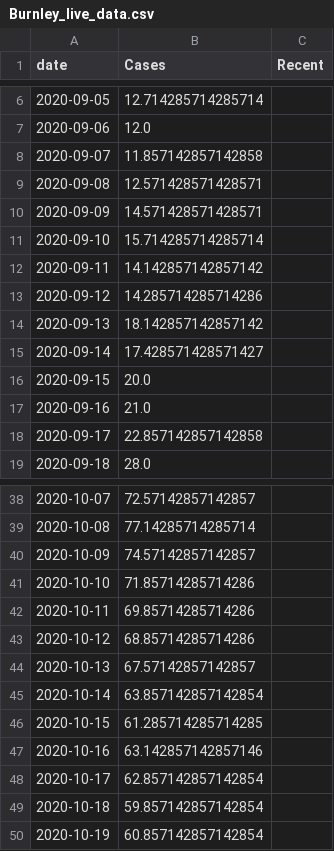
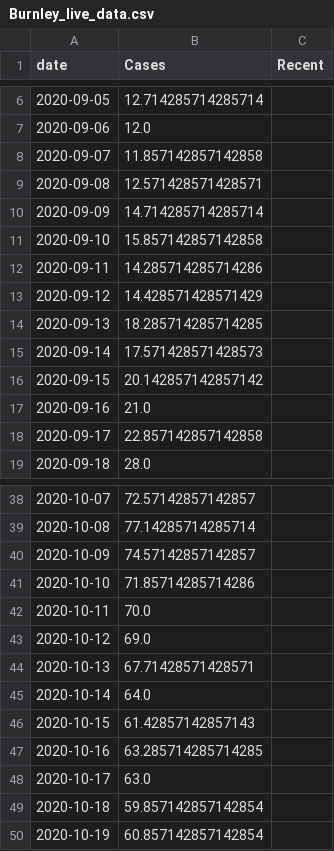
Before and after one commit to simoncook/Spectator, a CSV file: Burnley_live_data.csv, drawn as a sheet; only a part is shown, gaps mark what is left out; the diff covers the shown part only.

Commit message:
Python upload 09/11/2020 13:29:19

```diff
--- a/Burnley_live_data.csv
+++ b/Burnley_live_data.csv
@@ -9,9 +9,9 @@ date,Cases,Recent
 2020-09-08,12.571428571428571,
-2020-09-09,14.571428571428571,
-2020-09-10,15.714285714285714,
-2020-09-11,14.142857142857142,
-2020-09-12,14.285714285714286,
-2020-09-13,18.142857142857142,
-2020-09-14,17.428571428571427,
-2020-09-15,20.0,
+2020-09-09,14.714285714285714,
+2020-09-10,15.857142857142858,
+2020-09-11,14.285714285714286,
+2020-09-12,14.428571428571429,
+2020-09-13,18.285714285714285,
+2020-09-14,17.571428571428573,
+2020-09-15,20.142857142857142,
 2020-09-16,21.0,
@@ -41,9 +41,9 @@ date,Cases,Recent
 2020-10-10,71.85714285714286,
-2020-10-11,69.85714285714286,
-2020-10-12,68.85714285714286,
-2020-10-13,67.57142857142857,
-2020-10-14,63.857142857142854,
-2020-10-15,61.285714285714285,
-2020-10-16,63.142857142857146,
-2020-10-17,62.857142857142854,
+2020-10-11,70.0,
+2020-10-12,69.0,
+2020-10-13,67.71428571428571,
+2020-10-14,64.0,
+2020-10-15,61.42857142857143,
+2020-10-16,63.285714285714285,
+2020-10-17,63.0,
 2020-10-18,59.857142857142854,
```
Also changed, not shown: 1 added row and 6 edited cells elsewhere in this file.
